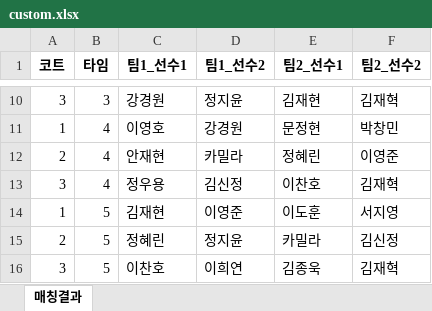
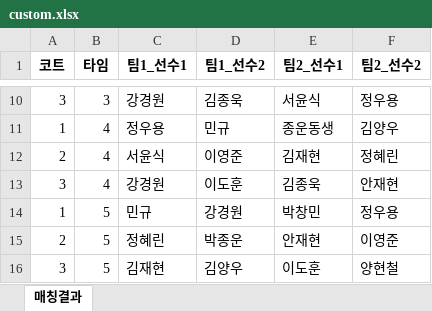
Before and after one commit to jy17347/tennis-matching, an Excel workbook: dataset/custom.xlsx, sheet 매칭결과, drawn as a sheet; only a part is shown, gaps mark what is left out; values as stored, in another font and other column widths than the file's, no borders; the diff covers the shown part only; the diff names each change by its address in the sheet, - before the commit and + after, or states it on an @@ line.

```diff
--- a/dataset/custom.xlsx (sheet 매칭결과)
+++ b/dataset/custom.xlsx (sheet 매칭결과)
-D10 (팀1_선수2): 정지윤
+D10 (팀1_선수2): 김종욱
-E10 (팀2_선수1): 김재현
+E10 (팀2_선수1): 서윤식
-F10 (팀2_선수2): 김재혁
+F10 (팀2_선수2): 정우용
-C11 (팀1_선수1): 이영호
+C11 (팀1_선수1): 정우용
-D11 (팀1_선수2): 강경원
+D11 (팀1_선수2): 민규
-E11 (팀2_선수1): 문정현
+E11 (팀2_선수1): 종운동생
-F11 (팀2_선수2): 박창민
+F11 (팀2_선수2): 김양우
-C12 (팀1_선수1): 안재현
+C12 (팀1_선수1): 서윤식
-D12 (팀1_선수2): 카밀라
+D12 (팀1_선수2): 이영준
-E12 (팀2_선수1): 정혜린
+E12 (팀2_선수1): 김재현
-F12 (팀2_선수2): 이영준
+F12 (팀2_선수2): 정혜린
-C13 (팀1_선수1): 정우용
+C13 (팀1_선수1): 강경원
-D13 (팀1_선수2): 김신정
+D13 (팀1_선수2): 이도훈
-E13 (팀2_선수1): 이찬호
+E13 (팀2_선수1): 김종욱
-F13 (팀2_선수2): 김재혁
+F13 (팀2_선수2): 안재현
-C14 (팀1_선수1): 김재현
+C14 (팀1_선수1): 민규
-D14 (팀1_선수2): 이영준
+D14 (팀1_선수2): 강경원
-E14 (팀2_선수1): 이도훈
+E14 (팀2_선수1): 박창민
-F14 (팀2_선수2): 서지영
+F14 (팀2_선수2): 정우용
-D15 (팀1_선수2): 정지윤
+D15 (팀1_선수2): 박종운
-E15 (팀2_선수1): 카밀라
+E15 (팀2_선수1): 안재현
-F15 (팀2_선수2): 김신정
+F15 (팀2_선수2): 이영준
-C16 (팀1_선수1): 이찬호
+C16 (팀1_선수1): 김재현
-D16 (팀1_선수2): 이희연
+D16 (팀1_선수2): 김양우
-E16 (팀2_선수1): 김종욱
+E16 (팀2_선수1): 이도훈
-F16 (팀2_선수2): 김재혁
+F16 (팀2_선수2): 양현철
```
Also changed, not shown: 32 edited cells elsewhere in this sheet, 2 other files.
